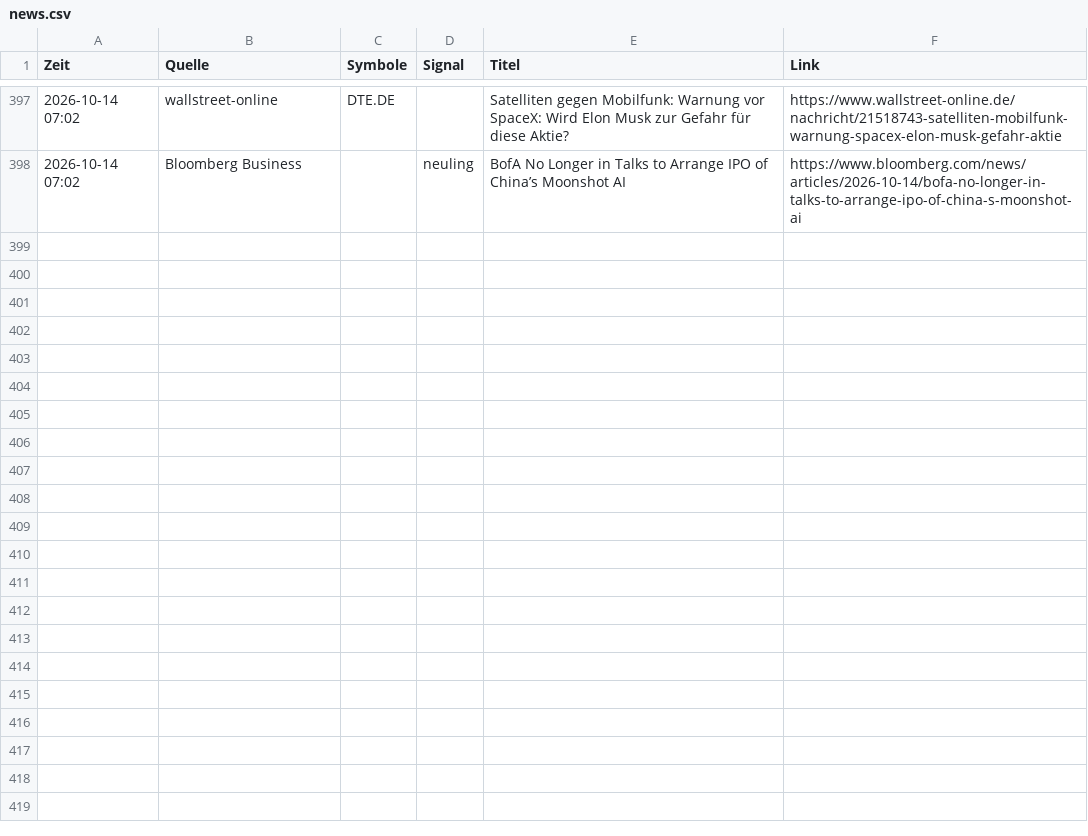
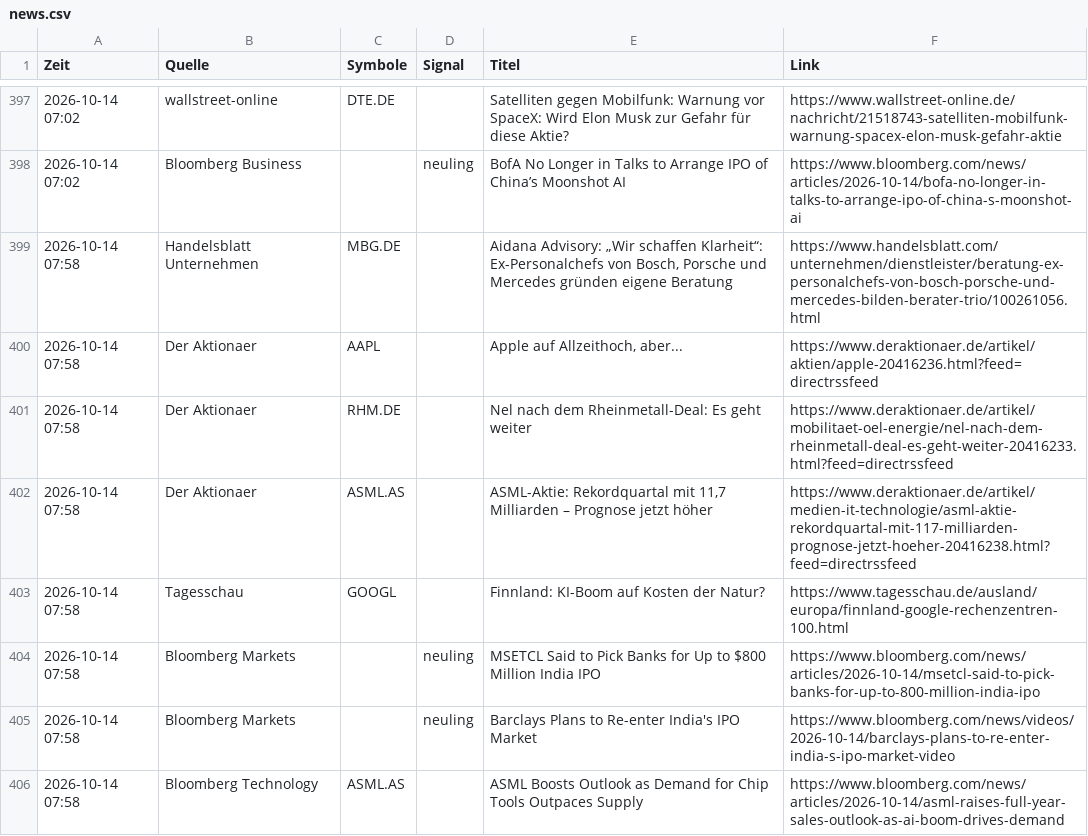
Before and after one commit to Niklaswe295/aktien-waechter, a CSV file: news.csv, drawn as a sheet; only a part is shown, gaps mark what is left out.

```diff
--- a/news.csv
+++ b/news.csv
@@ -398 +398,9 @@
 2026-10-14 07:02;Bloomberg Business;;neuling;BofA No Longer in Talks to Arrange IPO of China’s Moonshot AI;https://www.bloomberg.com/news/articles/2026-10-14/bofa-no-longer-in-talks-to-arrange-ipo-of-china-s-moonshot-ai
+2026-10-14 07:58;Handelsblatt Unternehmen;MBG.DE;;Aidana Advisory: „Wir schaffen Klarheit“: Ex-Personalchefs von Bosch, Porsche und Mercedes gründen eigene Beratung;https://www.handelsblatt.com/unternehmen/dienstleister/beratung-ex-personalchefs-von-bosch-porsche-und-mercedes-bilden-berater-trio/100261056.html
+2026-10-14 07:58;Der Aktionaer;AAPL;;Apple auf Allzeithoch, aber...;https://www.deraktionaer.de/artikel/aktien/apple-20416236.html?feed=directrssfeed
+2026-10-14 07:58;Der Aktionaer;RHM.DE;;Nel nach dem Rheinmetall-Deal: Es geht weiter;https://www.deraktionaer.de/artikel/mobilitaet-oel-energie/nel-nach-dem-rheinmetall-deal-es-geht-weiter-20416233.html?feed=directrssfeed
+2026-10-14 07:58;Der Aktionaer;ASML.AS;;ASML-Aktie: Rekordquartal mit 11,7 Milliarden – Prognose jetzt höher;https://www.deraktionaer.de/artikel/medien-it-technologie/asml-aktie-rekordquartal-mit-117-milliarden-prognose-jetzt-hoeher-20416238.html?feed=directrssfeed
+2026-10-14 07:58;Tagesschau;GOOGL;;Finnland: KI-Boom auf Kosten der Natur?;https://www.tagesschau.de/ausland/europa/finnland-google-rechenzentren-100.html
+2026-10-14 07:58;Bloomberg Markets;;neuling;MSETCL Said to Pick Banks for Up to $800 Million India IPO;https://www.bloomberg.com/news/articles/2026-10-14/msetcl-said-to-pick-banks-for-up-to-800-million-india-ipo
+2026-10-14 07:58;Bloomberg Markets;;neuling;Barclays Plans to Re-enter India's IPO Market;https://www.bloomberg.com/news/videos/2026-10-14/barclays-plans-to-re-enter-india-s-ipo-market-video
+2026-10-14 07:58;Bloomberg Technology;ASML.AS;;ASML Boosts Outlook as Demand for Chip Tools Outpaces Supply;https://www.bloomberg.com/news/articles/2026-10-14/asml-raises-full-year-sales-outlook-as-ai-boom-drives-demand
```
Also changed, not shown: 1 other file.
